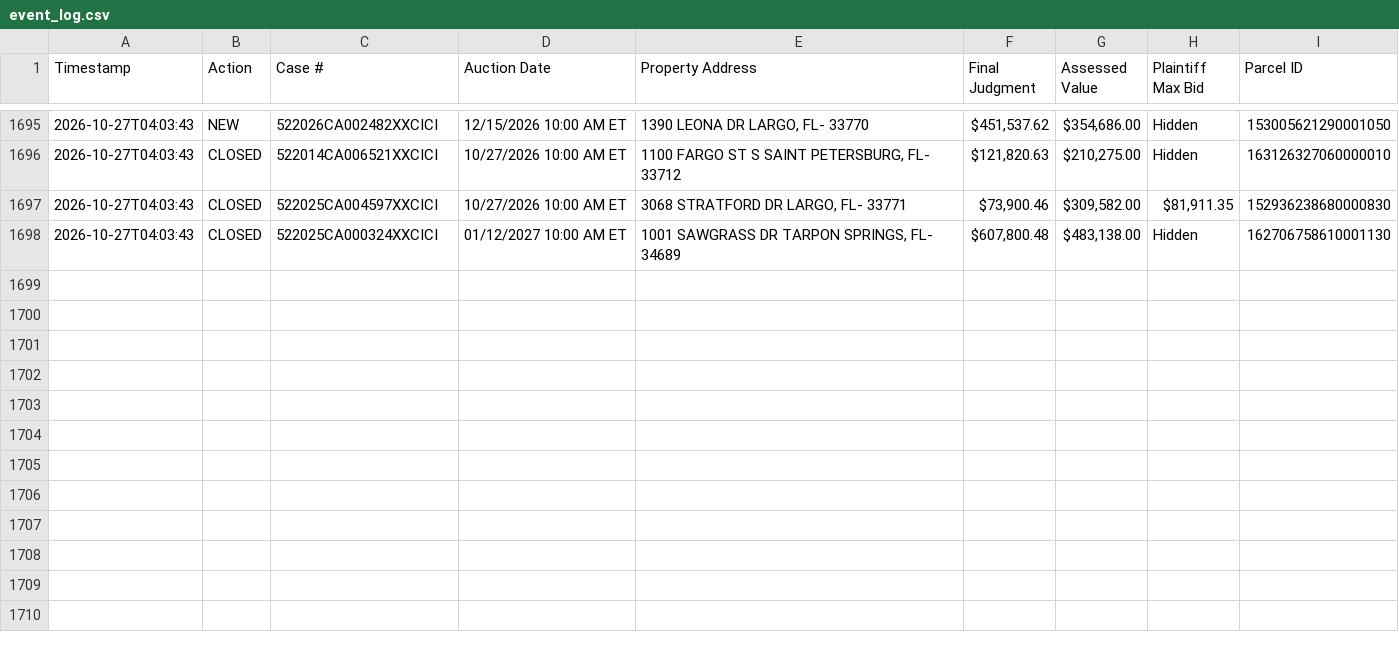
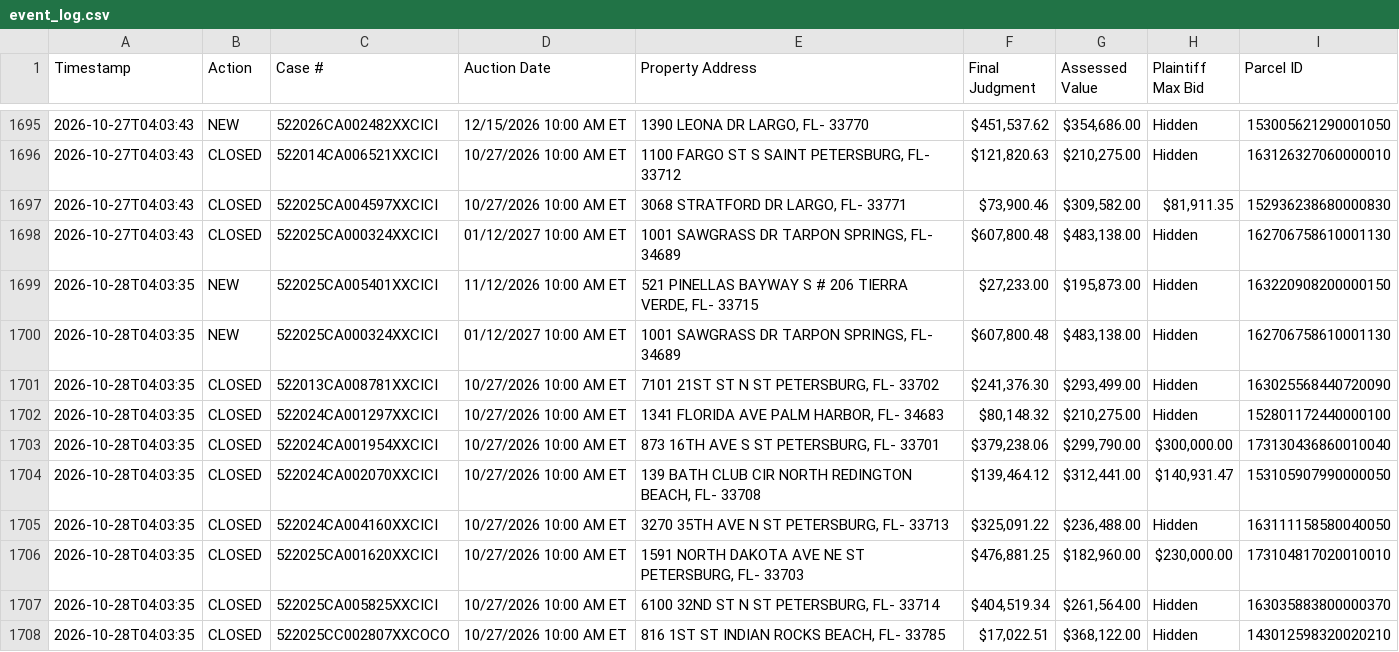
Before and after one commit to figlesias7/realforeclose, a CSV file: data/event_log.csv, drawn as a sheet; only a part is shown, gaps mark what is left out; the diff names each change by its address in the sheet, - before the commit and + after, or states it on an @@ line.

```diff
--- a/data/event_log.csv
+++ b/data/event_log.csv
+row 1699: 2026-10-28T04:03:35 | NEW | 522025CA005401XXCICI | 11/12/2026 10:00 AM ET | 521 PINELLAS BAYWAY S # 206 TIERRA VERDE, FL- 33715 | $27,233.00 | $195,873.00 | Hidden | 163220908200000150
+row 1700: 2026-10-28T04:03:35 | NEW | 522025CA000324XXCICI | 01/12/2027 10:00 AM ET | 1001 SAWGRASS DR TARPON SPRINGS, FL- 34689 | $607,800.48 | $483,138.00 | Hidden | 162706758610001130
+row 1701: 2026-10-28T04:03:35 | CLOSED | 522013CA008781XXCICI | 10/27/2026 10:00 AM ET | 7101 21ST ST N ST PETERSBURG, FL- 33702 | $241,376.30 | $293,499.00 | Hidden | 163025568440720090
+row 1702: 2026-10-28T04:03:35 | CLOSED | 522024CA001297XXCICI | 10/27/2026 10:00 AM ET | 1341 FLORIDA AVE PALM HARBOR, FL- 34683 | $80,148.32 | $210,275.00 | Hidden | 152801172440000100
+row 1703: 2026-10-28T04:03:35 | CLOSED | 522024CA001954XXCICI | 10/27/2026 10:00 AM ET | 873 16TH AVE S ST PETERSBURG, FL- 33701 | $379,238.06 | $299,790.00 | $300,000.00 | 173130436860010040
+row 1704: 2026-10-28T04:03:35 | CLOSED | 522024CA002070XXCICI | 10/27/2026 10:00 AM ET | 139 BATH CLUB CIR NORTH REDINGTON BEACH, FL- 33708 | $139,464.12 | $312,441.00 | $140,931.47 | 153105907990000050
+row 1705: 2026-10-28T04:03:35 | CLOSED | 522024CA004160XXCICI | 10/27/2026 10:00 AM ET | 3270 35TH AVE N ST PETERSBURG, FL- 33713 | $325,091.22 | $236,488.00 | Hidden | 163111158580040050
+row 1706: 2026-10-28T04:03:35 | CLOSED | 522025CA001620XXCICI | 10/27/2026 10:00 AM ET | 1591 NORTH DAKOTA AVE NE ST PETERSBURG, FL- 33703 | $476,881.25 | $182,960.00 | $230,000.00 | 173104817020010010
+row 1707: 2026-10-28T04:03:35 | CLOSED | 522025CA005825XXCICI | 10/27/2026 10:00 AM ET | 6100 32ND ST N ST PETERSBURG, FL- 33714 | $404,519.34 | $261,564.00 | Hidden | 163035883800000370
+row 1708: 2026-10-28T04:03:35 | CLOSED | 522025CC002807XXCOCO | 10/27/2026 10:00 AM ET | 816 1ST ST INDIAN ROCKS BEACH, FL- 33785 | $17,022.51 | $368,122.00 | Hidden | 143012598320020210
```
Also changed, not shown: data/active_foreclosures.csv, 3 other files.
